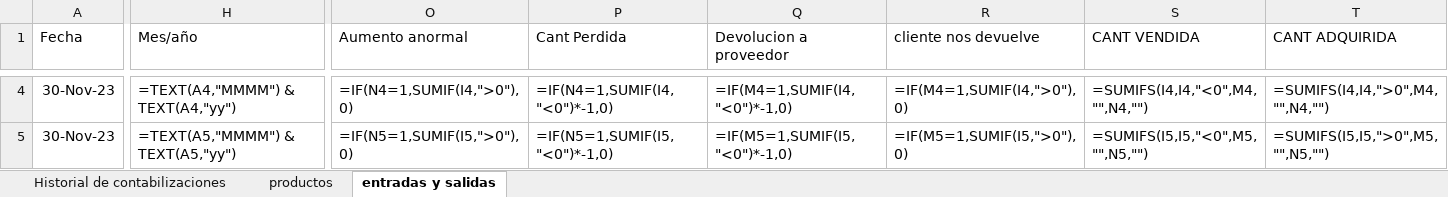
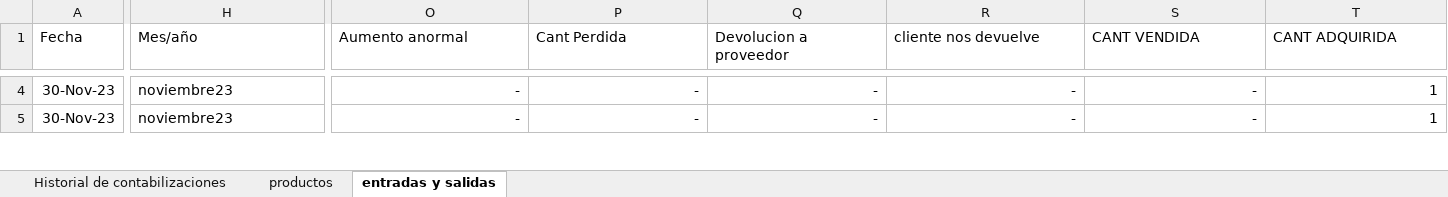
Before and after one commit to jaluscg/FletSheet, an Excel workbook: assets/contabilizacion.xlsx, sheet entradas y salidas, drawn as a sheet; only a part is shown, gaps mark what is left out; values as stored, in another font and other column widths than the file's, no borders; formulas without a stored value are shown as written; the diff covers the shown part only; the diff names each change by its address in the sheet, - before the commit and + after, or states it on an @@ line.

```diff
--- a/assets/contabilizacion.xlsx (sheet entradas y salidas)
+++ b/assets/contabilizacion.xlsx (sheet entradas y salidas)
-H4 (Mes/año): =TEXT(A4,"MMMM") & TEXT(A4,"yy")
+H4 (Mes/año): noviembre23
-O4 (Aumento anormal): =IF(N4=1,SUMIF(I4,">0"),0)
+O4 (Aumento anormal): -
-P4 (Cant Perdida): =IF(N4=1,SUMIF(I4,"<0")*-1,0)
+P4 (Cant Perdida): -
-Q4 (Devolucion a proveedor): =IF(M4=1,SUMIF(I4,"<0")*-1,0)
+Q4 (Devolucion a proveedor): -
-R4 (cliente nos devuelve): =IF(M4=1,SUMIF(I4,">0"),0)
+R4 (cliente nos devuelve): -
-S4 (CANT VENDIDA): =SUMIFS(I4,I4,"<0",M4,"",N4,"")
+S4 (CANT VENDIDA): -
-T4 (CANT ADQUIRIDA): =SUMIFS(I4,I4,">0",M4,"",N4,"")
+T4 (CANT ADQUIRIDA): 1
-H5 (Mes/año): =TEXT(A5,"MMMM") & TEXT(A5,"yy")
+H5 (Mes/año): noviembre23
-O5 (Aumento anormal): =IF(N5=1,SUMIF(I5,">0"),0)
+O5 (Aumento anormal): -
-P5 (Cant Perdida): =IF(N5=1,SUMIF(I5,"<0")*-1,0)
+P5 (Cant Perdida): -
-Q5 (Devolucion a proveedor): =IF(M5=1,SUMIF(I5,"<0")*-1,0)
+Q5 (Devolucion a proveedor): -
-R5 (cliente nos devuelve): =IF(M5=1,SUMIF(I5,">0"),0)
+R5 (cliente nos devuelve): -
-S5 (CANT VENDIDA): =SUMIFS(I5,I5,"<0",M5,"",N5,"")
+S5 (CANT VENDIDA): -
-T5 (CANT ADQUIRIDA): =SUMIFS(I5,I5,">0",M5,"",N5,"")
+T5 (CANT ADQUIRIDA): 1
```
Also changed, not shown: 27 added rows and 470 edited cells elsewhere in this sheet, sheet productos, sheet Historial de contabilizaciones.
